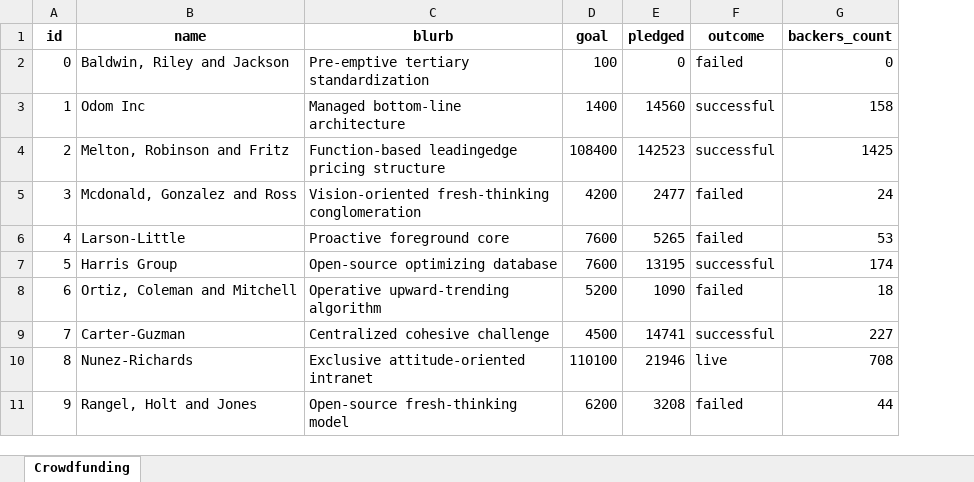
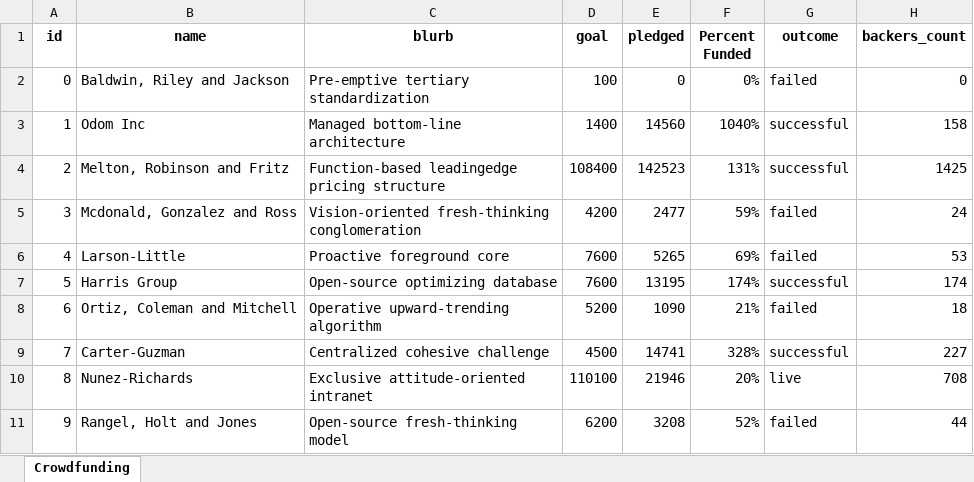
Before and after one commit to MohammedRizwan-1/Excel, an Excel workbook: CrowdFunding.xlsx, sheet Crowdfunding, drawn as a sheet; only a part is shown; values as stored, in another font and other column widths than the file's, no borders; conditional formats not drawn; the diff names each change by its address in the sheet, - before the commit and + after, or states it on an @@ line.

Commit message:
Percent-Funded-Relative-to-Intial-Goal

```diff
--- a/CrowdFunding.xlsx (sheet Crowdfunding)
+++ b/CrowdFunding.xlsx (sheet Crowdfunding)
+column F (Percent Funded), rows 2-11: 0% | 1040% | 131% | 59% | 69% | 174% | 21% | 328% | 20% | 52%
```
